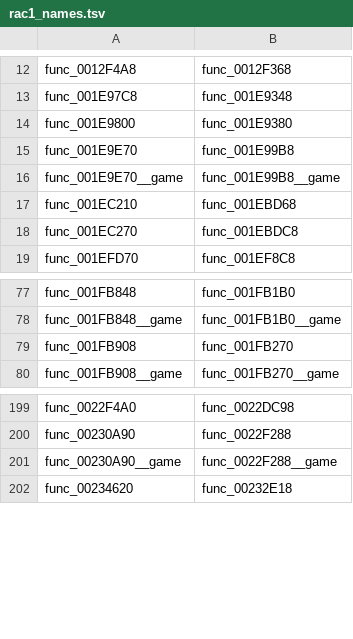
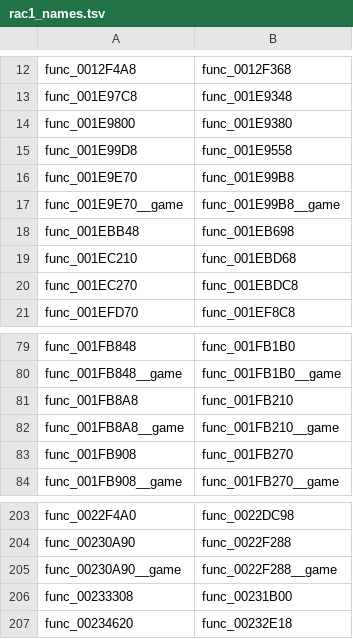
Before and after one commit to OpenRAC/OpenRAC, a TSV file: port/game/rac1-pal1/host/rac1_names.tsv, drawn as a sheet; only a part is shown, gaps mark what is left out; the diff names each change by its address in the sheet, - before the commit and + after, or states it on an @@ line.

```diff
--- a/port/game/rac1-pal1/host/rac1_names.tsv
+++ b/port/game/rac1-pal1/host/rac1_names.tsv
+row 15: func_001E99D8 | func_001E9558
+row 18: func_001EBB48 | func_001EB698
+row 81: func_001FB8A8 | func_001FB210
+row 82: func_001FB8A8__game | func_001FB210__game
+row 206: func_00233308 | func_00231B00
```
Also changed, not shown: port/game/rac1-jp/host/rac1_names.tsv, port/game/rac1-pal/libraries.tsv, 8 other files.
